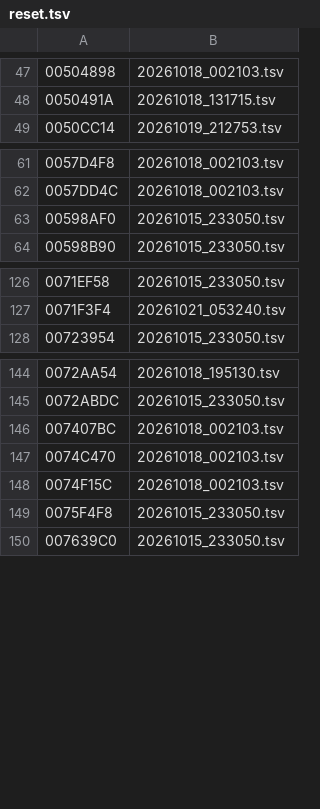
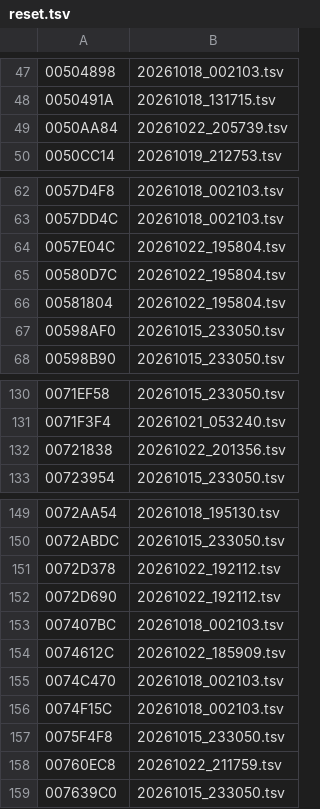
Before and after one commit to thethiny/KHUx-Recomp, a TSV file: rewrite/reset.tsv, drawn as a sheet; only a part is shown, gaps mark what is left out.

```diff
--- a/rewrite/reset.tsv
+++ b/rewrite/reset.tsv
@@ -48,2 +48,3 @@
 0050491A	20261018_131715.tsv
+0050AA84	20261022_205739.tsv
 0050CC14	20261019_212753.tsv
@@ -62,2 +63,5 @@
 0057DD4C	20261018_002103.tsv
+0057E04C	20261022_195804.tsv
+00580D7C	20261022_195804.tsv
+00581804	20261022_195804.tsv
 00598AF0	20261015_233050.tsv
@@ -127,2 +131,3 @@
 0071F3F4	20261021_053240.tsv
+00721838	20261022_201356.tsv
 00723954	20261015_233050.tsv
@@ -145,3 +150,6 @@
 0072ABDC	20261015_233050.tsv
+0072D378	20261022_192112.tsv
+0072D690	20261022_192112.tsv
 007407BC	20261018_002103.tsv
+0074612C	20261022_185909.tsv
 0074C470	20261018_002103.tsv
@@ -149,2 +157,3 @@
 0075F4F8	20261015_233050.tsv
+00760EC8	20261022_211759.tsv
 007639C0	20261015_233050.tsv
```
Also changed, not shown: rewrite/status.tsv, 13 other files.
